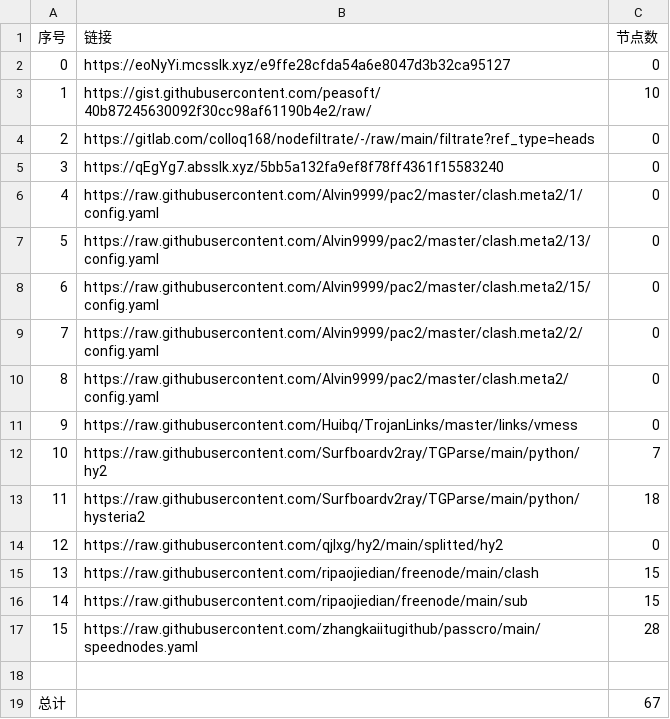
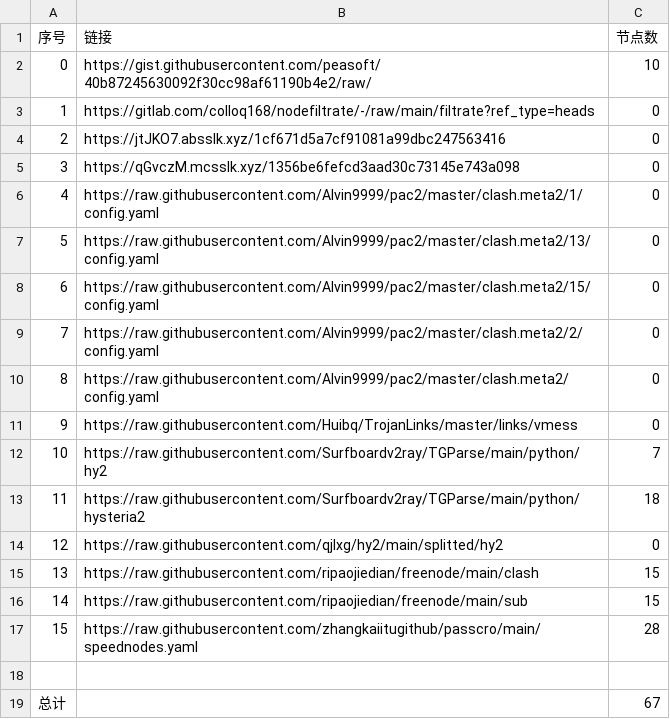
Before and after one commit to wangyu1997/NoMoreWalls, a CSV file: list_result.csv, drawn as a sheet; removed rows and columns are numbered as before the commit, all else as after; the diff names each change by its address in the sheet, - before the commit and + after, or states it on an @@ line.

```diff
--- a/list_result.csv
+++ b/list_result.csv
-row 2: 0 | https://eoNyYi.mcsslk.xyz/e9ffe28cfda54a6e8047d3b32ca95127 | 0
@@ column A (序号) renumbered between rows 2 and 3 @@
+row 4: 2 | https://jtJKO7.absslk.xyz/1cf671d5a7cf91081a99dbc247563416 | 0
-B5 (链接): https://qEgYg7.absslk.xyz/5bb5a132fa9ef8f78ff4361f15583240
+B5 (链接): https://qGvczM.mcsslk.xyz/1356be6fefcd3aad30c73145e743a098
```
Also changed, not shown: 3 other files.
